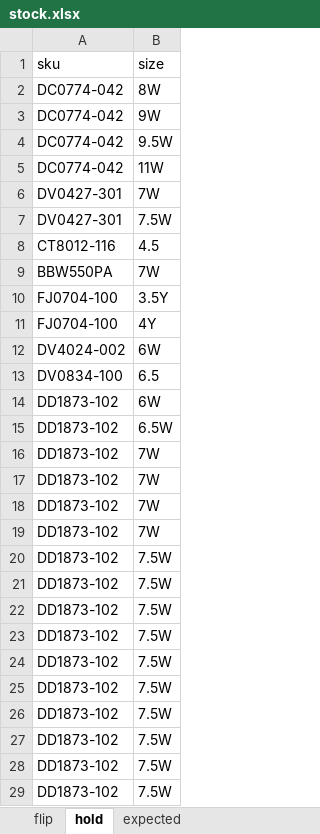
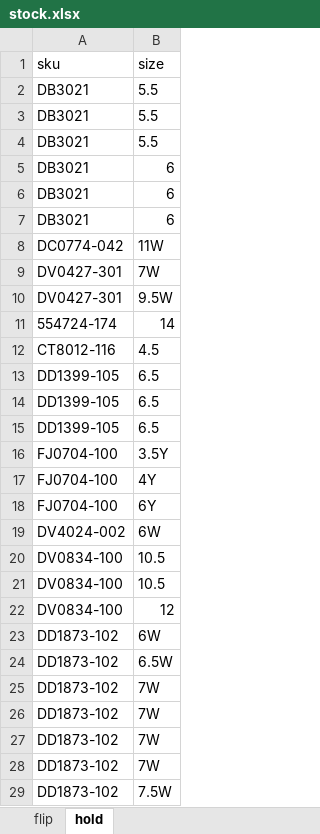
Before and after one commit to nudam00/SneakersPriceChecker, an Excel workbook: input/stock.xlsx, sheet hold, drawn as a sheet; only a part is shown; the shorter side is filled out with more unchanged rows; values as stored, in another font and other column widths than the file's, no borders; removed rows and columns are numbered as before the commit, all else as after; the diff covers the shown part only; the diff names each change by its address in the sheet, - before the commit and + after, or states it on an @@ line.

```diff
--- a/input/stock.xlsx (sheet hold)
+++ b/input/stock.xlsx (sheet hold)
-sheet tab: expected
-row 2: DC0774-042 | 8W
-row 3: DC0774-042 | 9W
-row 4: DC0774-042 | 9.5W
+row 2: DB3021 | 5.5
+row 3: DB3021 | 5.5
+row 4: DB3021 | 5.5
+row 5: DB3021 | 6
+row 6: DB3021 | 6
+row 7: DB3021 | 6
-B10 (size): 7.5W
+B10 (size): 9.5W
+row 11: 554724-174 | 14
-row 9: BBW550PA | 7W
+row 13: DD1399-105 | 6.5
+row 14: DD1399-105 | 6.5
+row 15: DD1399-105 | 6.5
+row 18: FJ0704-100 | 6Y
-B20 (size): 6.5
+B20 (size): 10.5
+row 21: DV0834-100 | 10.5
+row 22: DV0834-100 | 12
```
Also changed, not shown: 10 added rows and 14 removed rows elsewhere in this sheet, sheet flip, output/prices.xlsx, 2 other files.
